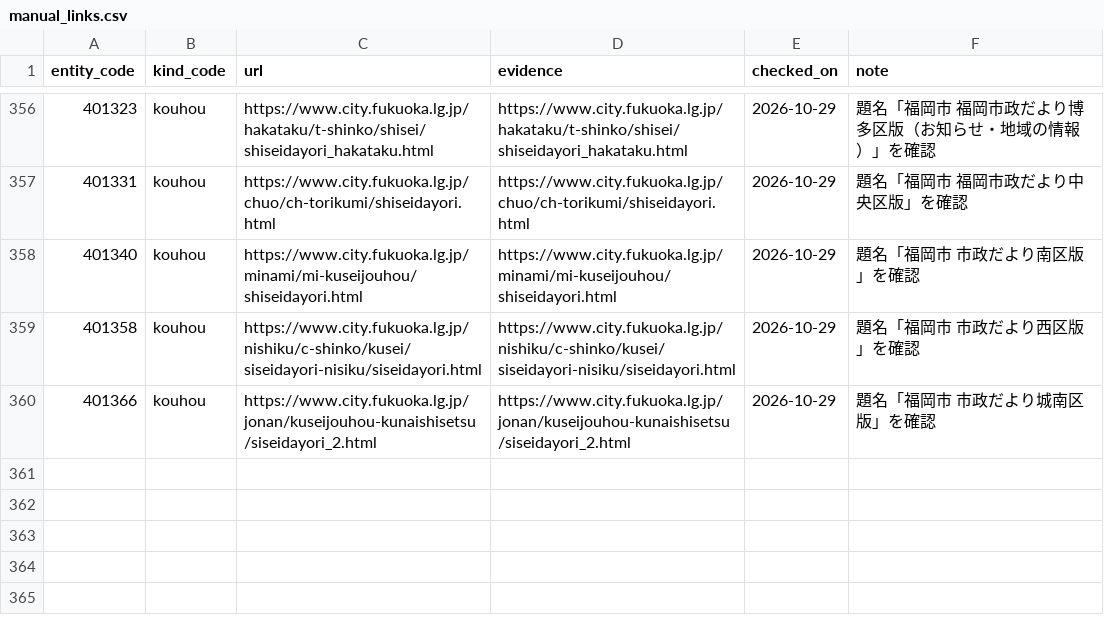
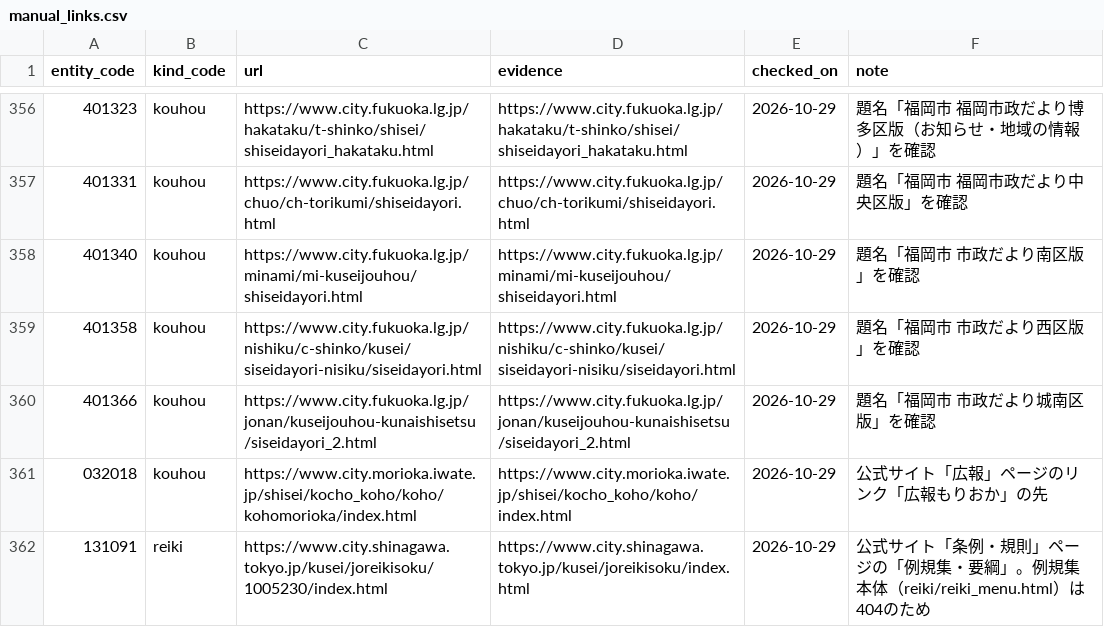
Before and after one commit to webzeney/tdf47, a CSV file: src/ingest/manual_links.csv, drawn as a sheet; only a part is shown, gaps mark what is left out; the diff names each change by its address in the sheet, - before the commit and + after, or states it on an @@ line.

```diff
--- a/src/ingest/manual_links.csv
+++ b/src/ingest/manual_links.csv
+row 361: 032018 | kouhou | https://www.city.morioka.iwate.jp/shisei/kocho_koho/koho/kohomorioka/index.html | https://www.city.morioka.iwate.jp/shisei/kocho_koho/koho/index.html | 2026-10-29 | 公式サイト「広報」ページのリンク「広報もりおか」の先
+row 362: 131091 | reiki | https://www.city.shinagawa.tokyo.jp/kusei/joreikisoku/1005230/index.html | https://www.city.shinagawa.tokyo.jp/kusei/joreikisoku/index.html | 2026-10-29 | 公式サイト「条例・規則」ページの「例規集・要綱」。例規集本体（reiki/reiki_menu.html）は404のため
```
Also changed, not shown: 1 other file.
